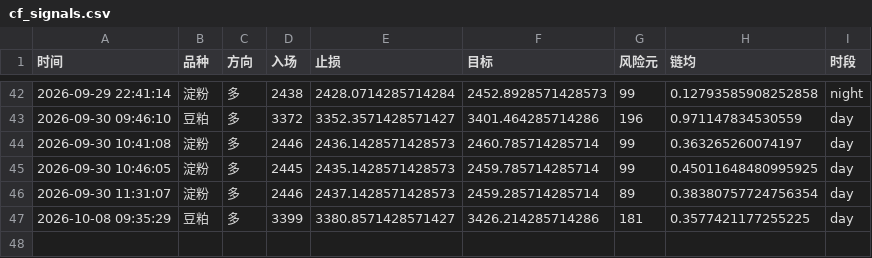
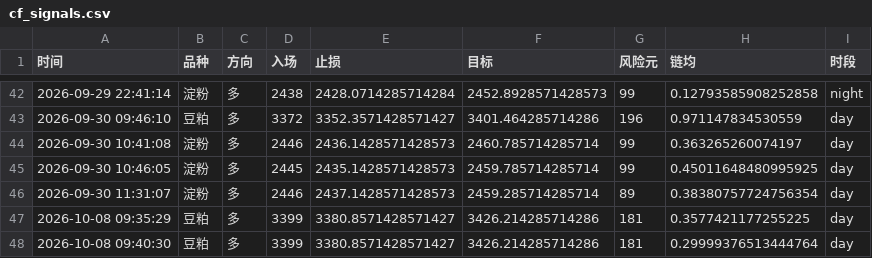
Before and after one commit to Yuffish2/futures-watcher, a CSV file: out/cf_signals.csv, drawn as a sheet; only a part is shown, gaps mark what is left out.

Commit message:
cf-signal: 2026-10-08 09:40:30

```diff
--- a/out/cf_signals.csv
+++ b/out/cf_signals.csv
@@ -47 +47,2 @@
 2026-10-08 09:35:29,豆粕,多,3399,3380.8571428571427,3426.214285714286,181,0.3577421177255225,day
+2026-10-08 09:40:30,豆粕,多,3399,3380.8571428571427,3426.214285714286,181,0.29999376513444764,day
```
